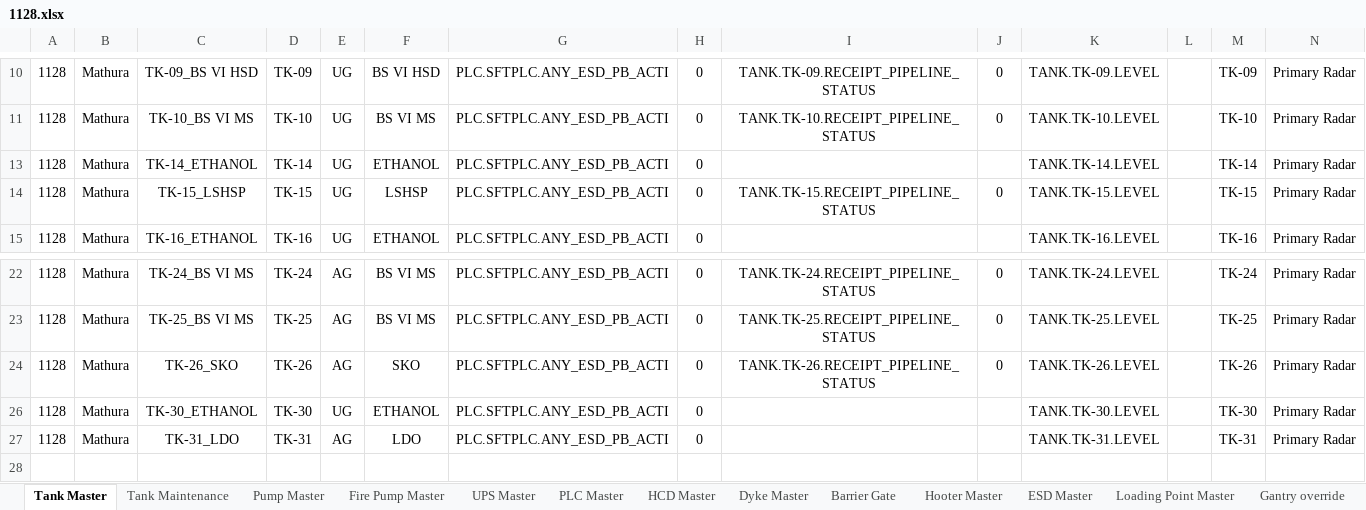
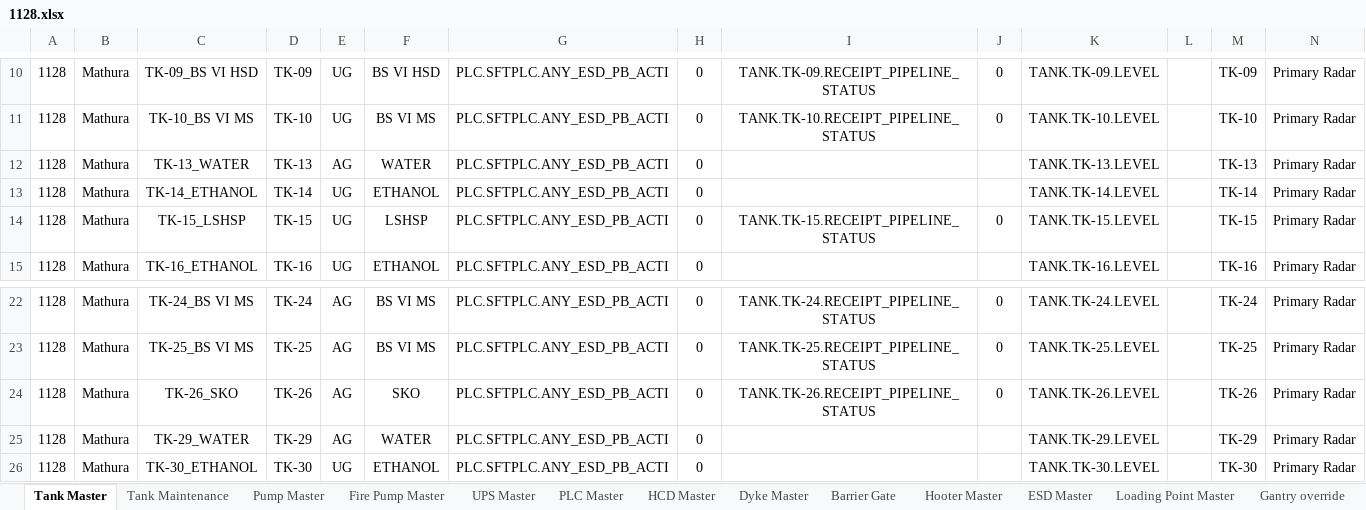
Before and after one commit to vatsav466/HPCL-Backend, an Excel workbook: things_board/device_data/1128.xlsx, sheet Tank Master, drawn as a sheet; only a part is shown, gaps mark what is left out; the shorter side is filled out with more unchanged rows; values as stored, in another font and other column widths than the file's, no borders; charts and pictures not drawn; rows hold the shown columns only; the diff names each change by its address in the sheet, - before the commit and + after, or states it on an @@ line.

```diff
--- a/things_board/device_data/1128.xlsx (sheet Tank Master)
+++ b/things_board/device_data/1128.xlsx (sheet Tank Master)
@@ row 12 unhidden: 1128 | Mathura | TK-13_WATER | TK-13 | AG | WATER | PLC.SFTPLC.ANY_ESD_PB_ACTI | 0 |  |  | TANK.TK-13.LEVEL |  | TK-13 | Primary Radar @@
@@ row 25 unhidden: 1128 | Mathura | TK-29_WATER | TK-29 | AG | WATER | PLC.SFTPLC.ANY_ESD_PB_ACTI | 0 |  |  | TANK.TK-29.LEVEL |  | TK-29 | Primary Radar @@
```
Also changed, not shown: sheet ESD Master, sheet Gantry override, things_board/device_data/1155.xlsx, things_board/device_data/1216.xlsx, 7 other files.
